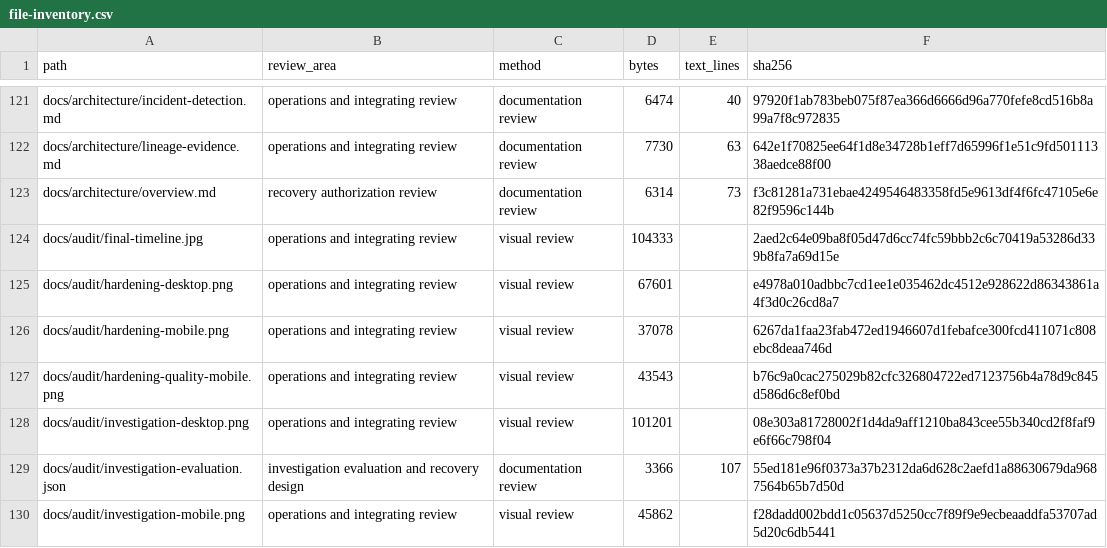
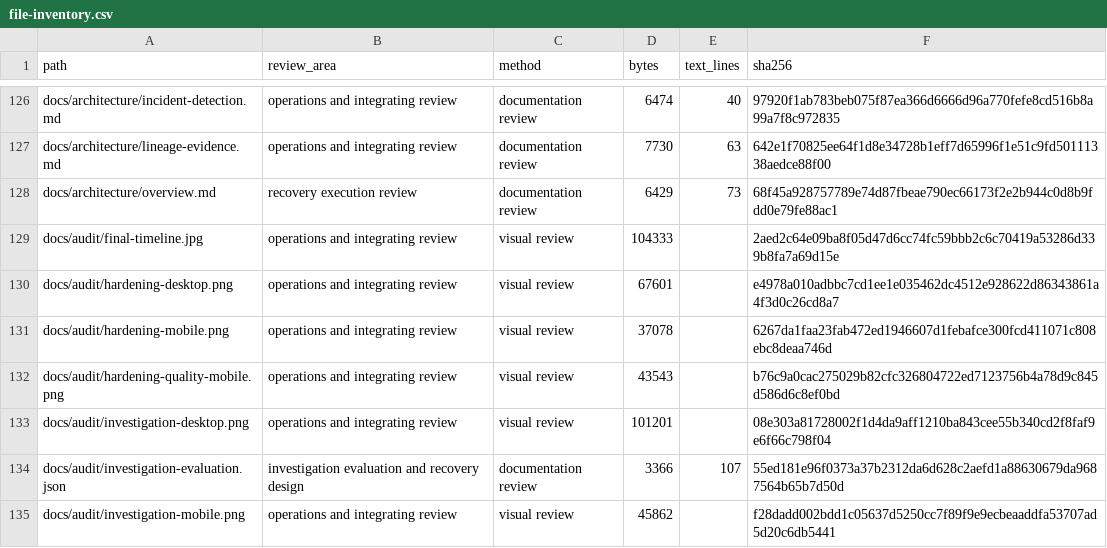
Before and after one commit to RJ1899157/PipeGuard, a CSV file: docs/audit/file-inventory.csv, drawn as a sheet; only a part is shown, gaps mark what is left out; the diff covers the shown part only.

Commit message:
Add manual recovery approvals and durable dispatch reconciliation

```diff
--- a/docs/audit/file-inventory.csv
+++ b/docs/audit/file-inventory.csv
@@ -122,3 +127,3 @@ docs/architecture/incident-detection.md,operations and integrating review,docume
 docs/architecture/lineage-evidence.md,operations and integrating review,documentation review,7730,63,642e1f70825ee64f1d8e34728b1eff7d65996f1e51c9fd50111338aedce88f00
-docs/architecture/overview.md,recovery authorization review,documentation review,6314,73,f3c81281a731ebae4249546483358fd5e9613df4f6fc47105e6e82f9596c144b
+docs/architecture/overview.md,recovery execution review,documentation review,6429,73,68f45a928757789e74d87fbeae790ec66173f2e2b944c0d8b9fdd0e79fe88ac1
 docs/audit/final-timeline.jpg,operations and integrating review,visual review,104333,,2aed2c64e09ba8f05d47d6cc74fc59bbb2c6c70419a53286d339b8fa7a69d15e
```
Also changed, not shown: 9 added rows and 43 edited cells elsewhere in this file, 22 other files.
